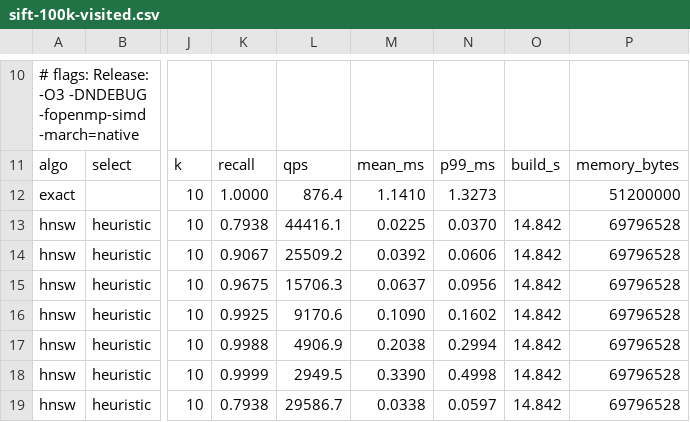
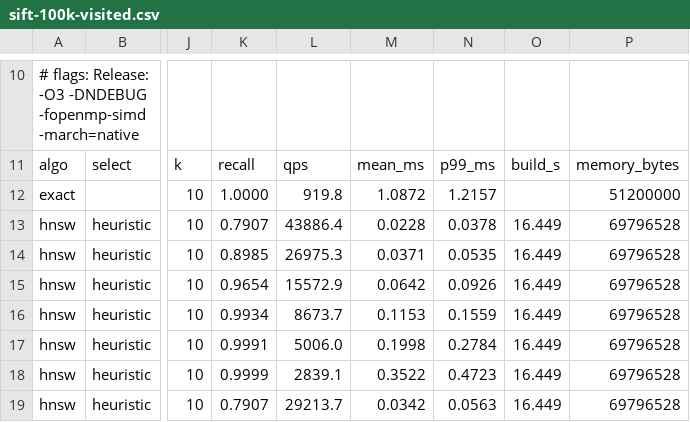
Before and after one commit to anibitri/vektor, a CSV file: results/sift-100k-visited.csv, drawn as a sheet; only a part is shown, gaps mark what is left out; the diff covers the shown part only; the diff names each change by its address in the sheet, - before the commit and + after, or states it on an @@ line.

```diff
--- a/results/sift-100k-visited.csv
+++ b/results/sift-100k-visited.csv
-L12: 876.4
+L12: 919.8
-M12: 1.1410
+M12: 1.0872
-N12: 1.3273
+N12: 1.2157
-K13: 0.7938
+K13: 0.7907
-L13: 44416.1
+L13: 43886.4
-M13: 0.0225
+M13: 0.0228
-N13: 0.0370
+N13: 0.0378
-O13:O19: 14.842
+O13:O19: 16.449
-K14: 0.9067
+K14: 0.8985
-L14: 25509.2
+L14: 26975.3
-M14: 0.0392
+M14: 0.0371
-N14: 0.0606
+N14: 0.0535
-K15: 0.9675
+K15: 0.9654
-L15: 15706.3
+L15: 15572.9
-M15: 0.0637
+M15: 0.0642
-N15: 0.0956
+N15: 0.0926
-K16: 0.9925
+K16: 0.9934
-L16: 9170.6
+L16: 8673.7
-M16: 0.1090
+M16: 0.1153
-N16: 0.1602
+N16: 0.1559
-K17: 0.9988
+K17: 0.9991
-L17: 4906.9
+L17: 5006.0
-M17: 0.2038
+M17: 0.1998
-N17: 0.2994
+N17: 0.2784
-L18: 2949.5
+L18: 2839.1
-M18: 0.3390
+M18: 0.3522
-N18: 0.4998
+N18: 0.4723
-K19: 0.7938
+K19: 0.7907
-L19: 29586.7
+L19: 29213.7
-M19: 0.0338
+M19: 0.0342
-N19: 0.0597
+N19: 0.0563
```
Also changed, not shown: 149 edited cells elsewhere in this file, results/sift-100k-select.csv, results/sift-100k.csv, 17 other files.
